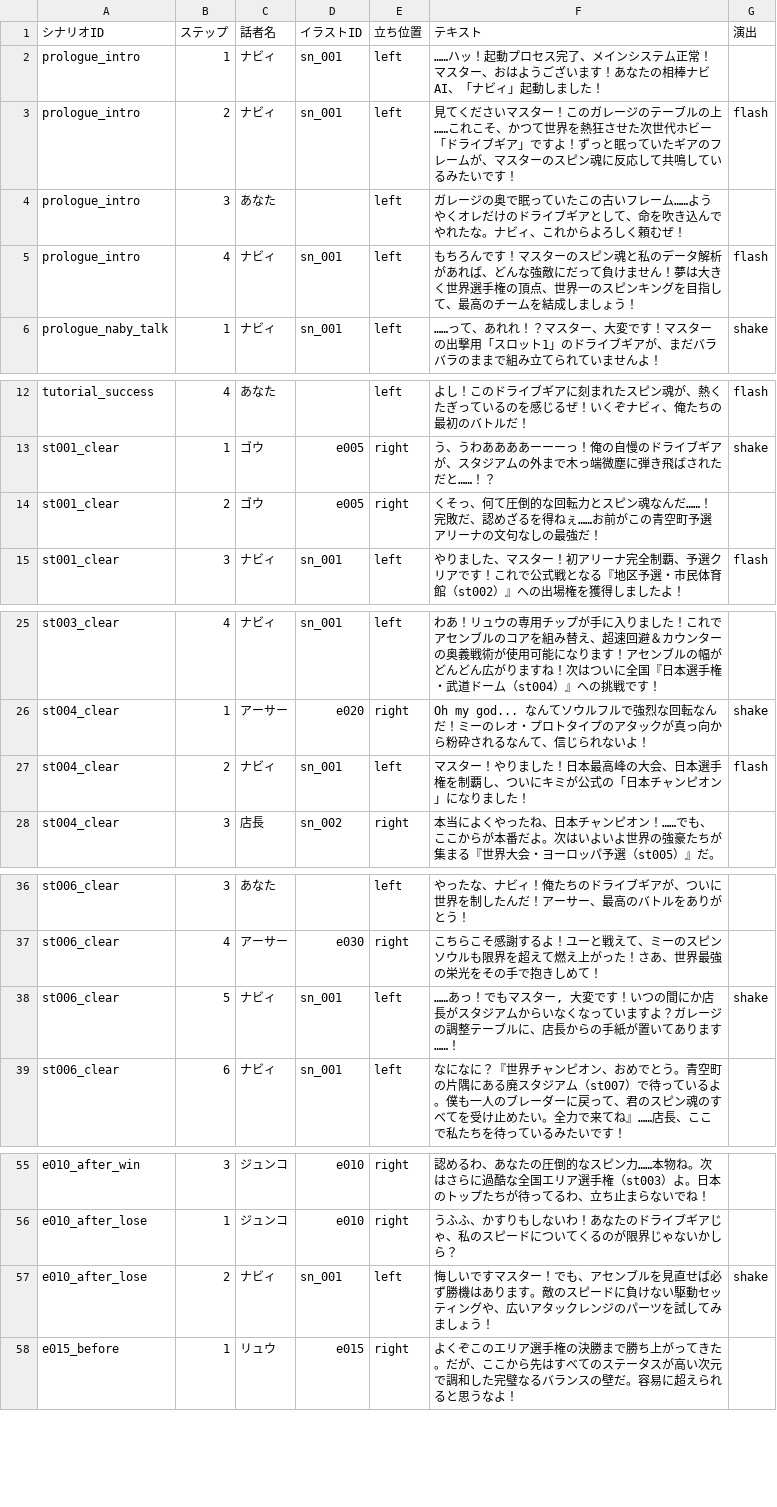
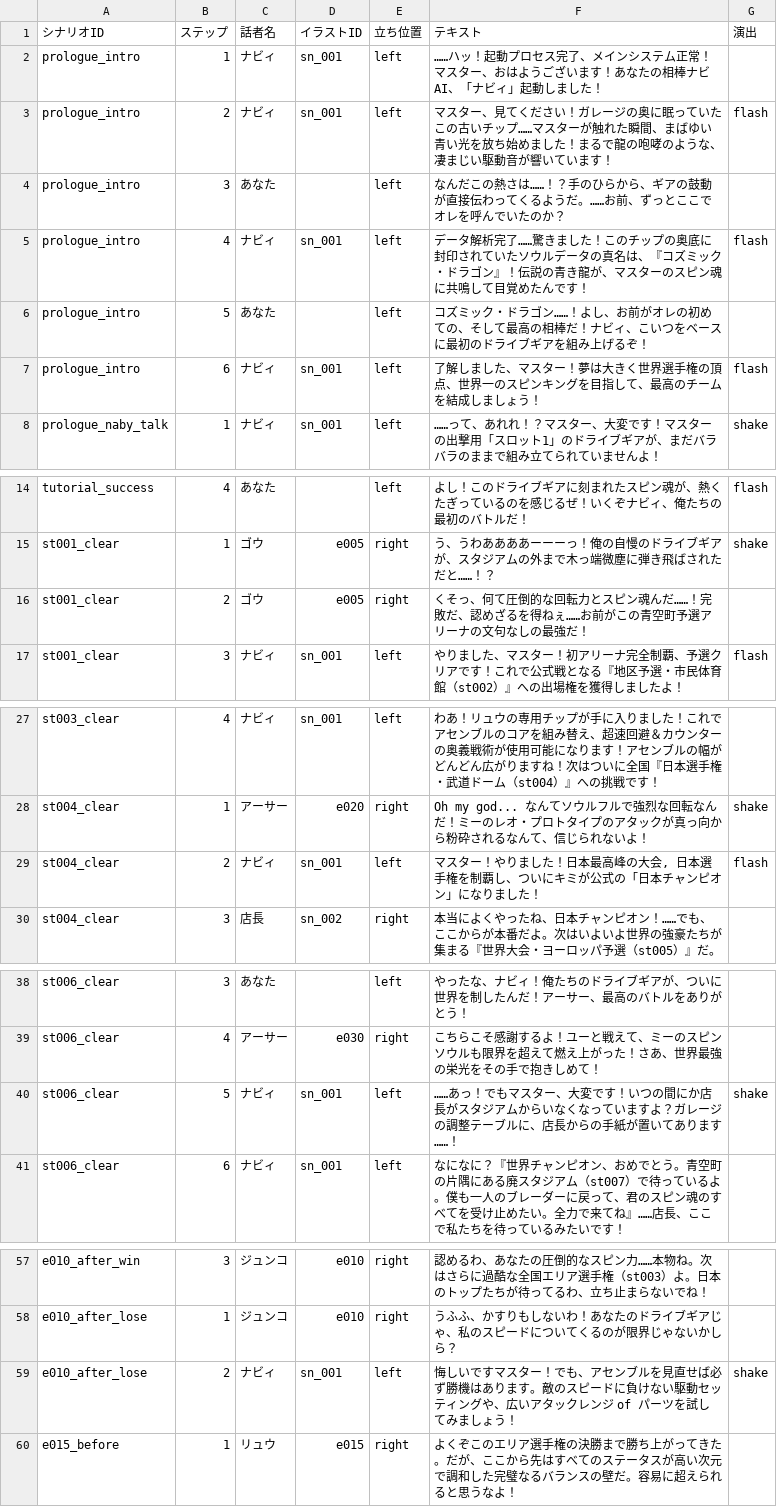
Before and after one commit to k9w-code/Spinning-Crush, a CSV file: public/sheets/シナリオマスタ.csv, drawn as a sheet; only a part is shown, gaps mark what is left out; the diff covers the shown part only.

Commit message:
cosmic_dragon_awakening_scene_implementation

```diff
--- a/public/sheets/シナリオマスタ.csv
+++ b/public/sheets/シナリオマスタ.csv
@@ -2,5 +2,7 @@
 "prologue_intro","1","ナビィ","sn_001","left","……ハッ！起動プロセス完了、メインシステム正常！マスター、おはようございます！あなたの相棒ナビAI、「ナビィ」起動しました！",""
-"prologue_intro","2","ナビィ","sn_001","left","見てくださいマスター！このガレージのテーブルの上……これこそ、かつて世界を熱狂させた次世代ホビー「ドライブギア」ですよ！ずっと眠っていたギアのフレームが、マスターのスピン魂に反応して共鳴しているみたいです！","flash"
-"prologue_intro","3","あなた","","left","ガレージの奥で眠っていたこの古いフレーム……ようやくオレだけのドライブギアとして、命を吹き込んでやれたな。ナビィ、これからよろしく頼むぜ！",""
-"prologue_intro","4","ナビィ","sn_001","left","もちろんです！マスターのスピン魂と私のデータ解析があれば、どんな強敵にだって負けません！夢は大きく世界選手権の頂点、世界一のスピンキングを目指して、最高のチームを結成しましょう！","flash"
+"prologue_intro","2","ナビィ","sn_001","left","マスター、見てください！ガレージの奥に眠っていたこの古いチップ……マスターが触れた瞬間、まばゆい青い光を放ち始めました！まるで龍の咆哮のような、凄まじい駆動音が響いています！","flash"
+"prologue_intro","3","あなた","","left","なんだこの熱さは……！？手のひらから、ギアの鼓動が直接伝わってくるようだ。……お前、ずっとここでオレを呼んでいたのか？",""
+"prologue_intro","4","ナビィ","sn_001","left","データ解析完了……驚きました！このチップの奥底に封印されていたソウルデータの真名は、『コズミック・ドラゴン』！伝説の青き龍が、マスターのスピン魂に共鳴して目覚めたんです！","flash"
+"prologue_intro","5","あなた","","left","コズミック・ドラゴン……！よし、お前がオレの初めての、そして最高の相棒だ！ナビィ、こいつをベースに最初のドライブギアを組み上げるぞ！",""
+"prologue_intro","6","ナビィ","sn_001","left","了解しました、マスター！夢は大きく世界選手権の頂点、世界一のスピンキングを目指して、最高のチームを結成しましょう！","flash"
 "prologue_naby_talk","1","ナビィ","sn_001","left","……って、あれれ！？マスター、大変です！マスターの出撃用「スロット1」のドライブギアが、まだバラバラのままで組み立てられていませんよ！","shake"
@@ -13,3 +15,3 @@
 "st001_clear","1","ゴウ","e005","right","う、うわああああーーーっ！俺の自慢のドライブギアが、スタジアムの外まで木っ端微塵に弾き飛ばされただと……！？","shake"
-"st001_clear","2","ゴウ","e005","right","くそっ、何て圧倒的な回転力とスピン魂なんだ……！完敗だ、認めざるを得ねぇ……お前がこの青空町予選アリーナの文句なしの最強だ！",""
+"st001_clear","2","ゴウ","e005","right","くそっ、何て圧倒的な回転力とスピン魂んだ……！完敗だ、認めざるを得ねぇ……お前がこの青空町予選アリーナの文句なしの最強だ！",""
 "st001_clear","3","ナビィ","sn_001","left","やりました、マスター！初アリーナ完全制覇、予選クリアです！これで公式戦となる『地区予選・市民体育館（st002）』への出場権を獲得しましたよ！","flash"
@@ -26,3 +28,3 @@
 "st004_clear","1","アーサー","e020","right","Oh my god... なんてソウルフルで強烈な回転なんだ！ミーのレオ・プロトタイプのアタックが真っ向から粉砕されるなんて、信じられないよ！","shake"
-"st004_clear","2","ナビィ","sn_001","left","マスター！やりました！日本最高峰の大会、日本選手権を制覇し、ついにキミが公式の「日本チャンピオン」になりました！","flash"
+"st004_clear","2","ナビィ","sn_001","left","マスター！やりました！日本最高峰の大会, 日本選手権を制覇し、ついにキミが公式の「日本チャンピオン」になりました！","flash"
 "st004_clear","3","店長","sn_002","right","本当によくやったね、日本チャンピオン！……でも、ここからが本番だよ。次はいよいよ世界の強豪たちが集まる『世界大会・ヨーロッパ予選（st005）』だ。",""
@@ -37,3 +39,3 @@
 "st006_clear","4","アーサー","e030","right","こちらこそ感謝するよ！ユーと戦えて、ミーのスピンソウルも限界を超えて燃え上がった！さあ、世界最強の栄光をその手で抱きしめて！",""
-"st006_clear","5","ナビィ","sn_001","left","……あっ！でもマスター, 大変です！いつの間にか店長がスタジアムからいなくなっていますよ？ガレージの調整テーブルに、店長からの手紙が置いてあります……！","shake"
+"st006_clear","5","ナビィ","sn_001","left","……あっ！でもマスター、大変です！いつの間にか店長がスタジアムからいなくなっていますよ？ガレージの調整テーブルに、店長からの手紙が置いてあります……！","shake"
 "st006_clear","6","ナビィ","sn_001","left","なになに？『世界チャンピオン、おめでとう。青空町の片隅にある廃スタジアム（st007）で待っているよ。僕も一人のブレーダーに戻って、君のスピン魂のすべてを受け止めたい。全力で来てね』……店長、ここで私たちを待っているみたいです！",""
@@ -56,3 +58,3 @@
 "e010_after_lose","1","ジュンコ","e010","right","うふふ、かすりもしないわ！あなたのドライブギアじゃ、私のスピードについてくるのが限界じゃないかしら？",""
-"e010_after_lose","2","ナビィ","sn_001","left","悔しいですマスター！でも、アセンブルを見直せば必ず勝機はあります。敵のスピードに負けない駆動セッティングや、広いアタックレンジのパーツを試してみましょう！","shake"
+"e010_after_lose","2","ナビィ","sn_001","left","悔しいですマスター！でも、アセンブルを見直せば必ず勝機はあります。敵のスピードに負けない駆動セッティングや、広いアタックレンジ of パーツを試してみましょう！","shake"
 "e015_before","1","リュウ","e015","right","よくぞこのエリア選手権の決勝まで勝ち上がってきた。だが、ここから先はすべてのステータスが高い次元で調和した完璧なるバランスの壁だ。容易に超えられると思うなよ！",""
```
Also changed, not shown: 1 edited cell elsewhere in this file.
